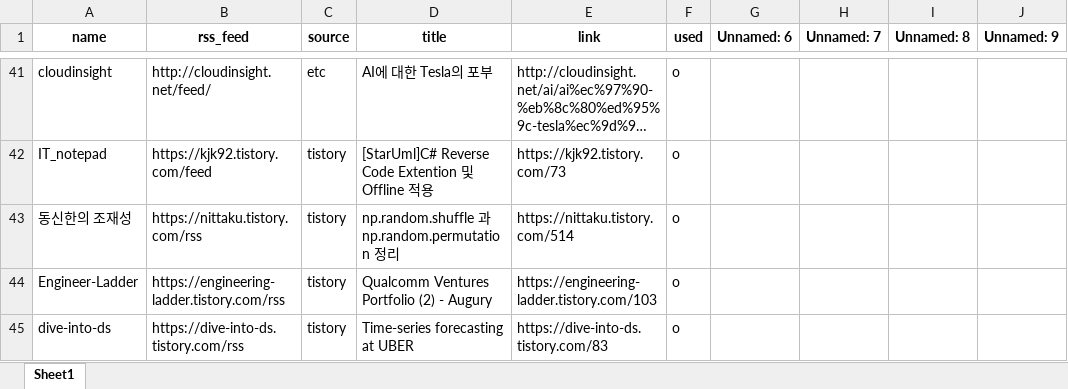
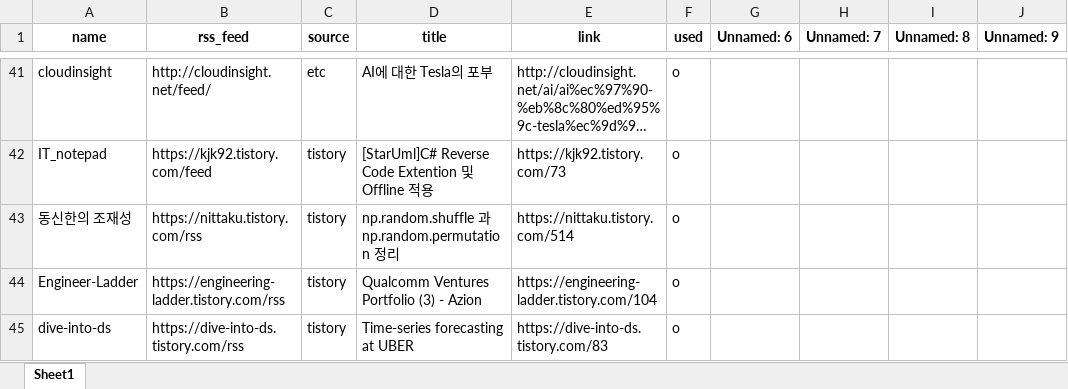
Before and after one commit to ainsuotain/today-mlblog-bot, an Excel workbook: Blogs_used_list.xlsx, sheet Sheet1, drawn as a sheet; only a part is shown, gaps mark what is left out; long unchanged cells end in …; values as stored, in another font and other column widths than the file's, no borders; the diff covers the shown part only; the diff names each change by its address in the sheet, - before the commit and + after, or states it on an @@ line.

Commit message:
Auto - Update data with bot!

```diff
--- a/Blogs_used_list.xlsx (sheet Sheet1)
+++ b/Blogs_used_list.xlsx (sheet Sheet1)
-D44 (title): Qualcomm Ventures Portfolio (2) - Augury
+D44 (title): Qualcomm Ventures Portfolio (3) - Azion
-E44 (link): https://engineering-ladder.tistory.com/103
+E44 (link): https://engineering-ladder.tistory.com/104
```
Also changed, not shown: 9 edited cells elsewhere in this sheet, 1 other file.
